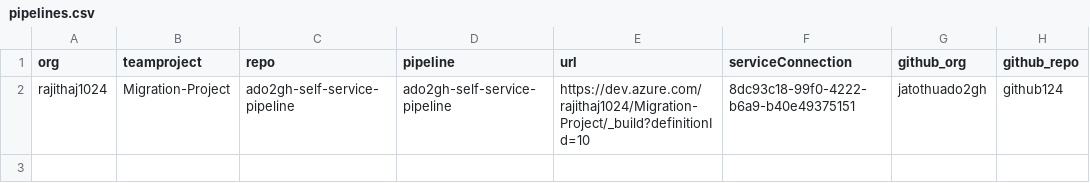
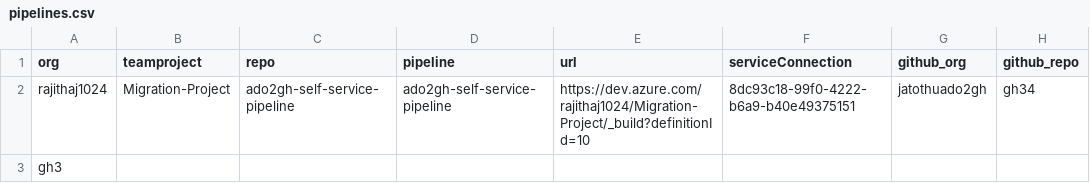
Before and after one commit to rajithaj1024/test-Ado2gh, a CSV file: bash/pipelines.csv, drawn as a sheet.

Commit message:
Update pipelines.csv

```diff
--- a/bash/pipelines.csv
+++ b/bash/pipelines.csv
@@ -1,2 +1,3 @@
 org,teamproject,repo,pipeline,url,serviceConnection,github_org,github_repo
-rajithaj1024,Migration-Project,ado2gh-self-service-pipeline,ado2gh-self-service-pipeline,https://dev.azure.com/rajithaj1024/Migration-Project/_build?definitionId=10,8dc93c18-99f0-4222-b6a9-b40e49375151,jatothuado2gh,github124
+rajithaj1024,Migration-Project,ado2gh-self-service-pipeline,ado2gh-self-service-pipeline,https://dev.azure.com/rajithaj1024/Migration-Project/_build?definitionId=10,8dc93c18-99f0-4222-b6a9-b40e49375151,jatothuado2gh,gh34
+gh3
```
